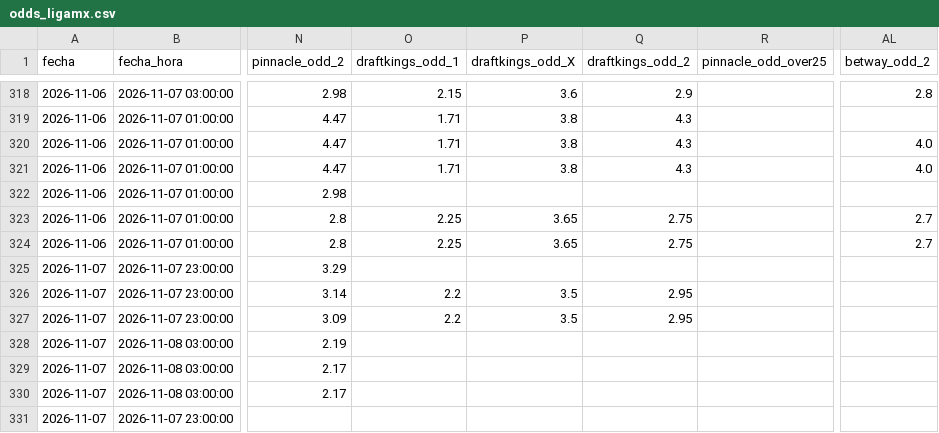
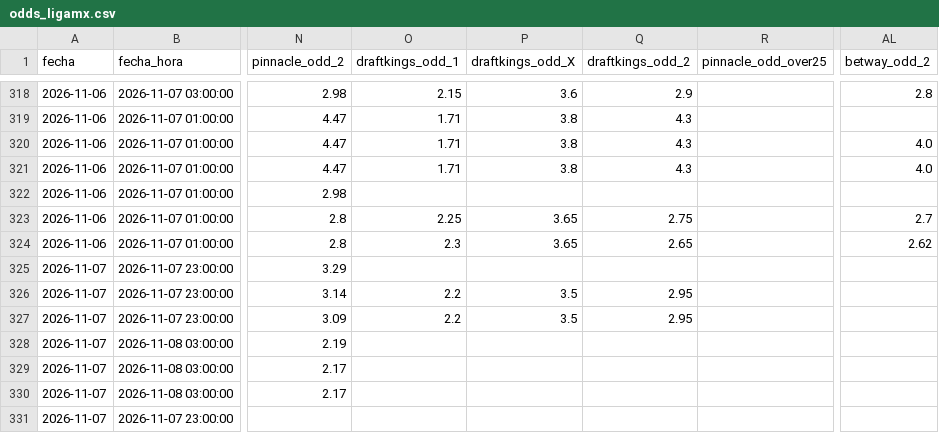
Before and after one commit to MauCarVaz1995/LigaMX, a CSV file: data/processed/odds_ligamx.csv, drawn as a sheet; only a part is shown, gaps mark what is left out; the diff names each change by its address in the sheet, - before the commit and + after, or states it on an @@ line.

```diff
--- a/data/processed/odds_ligamx.csv
+++ b/data/processed/odds_ligamx.csv
-O324 (draftkings_odd_1): 2.25
+O324 (draftkings_odd_1): 2.3
-Q324 (draftkings_odd_2): 2.75
+Q324 (draftkings_odd_2): 2.65
-AL324 (betway_odd_2): 2.7
+AL324 (betway_odd_2): 2.62
```
Also changed, not shown: 1 other file.
